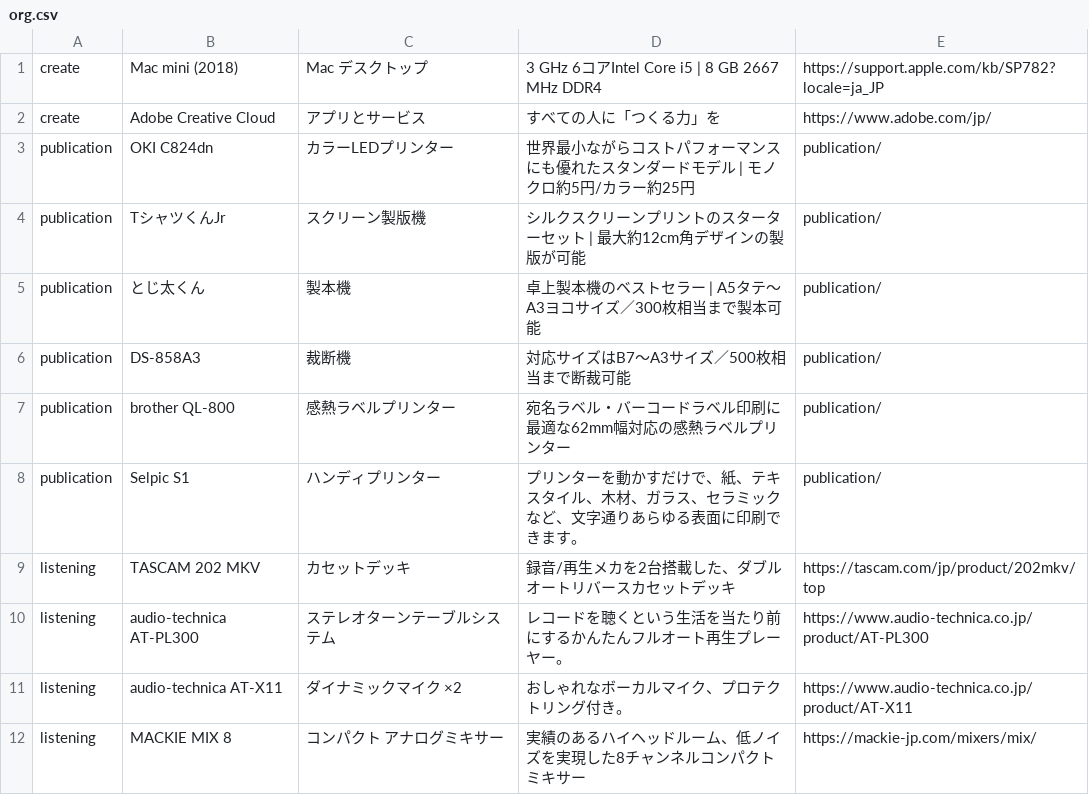
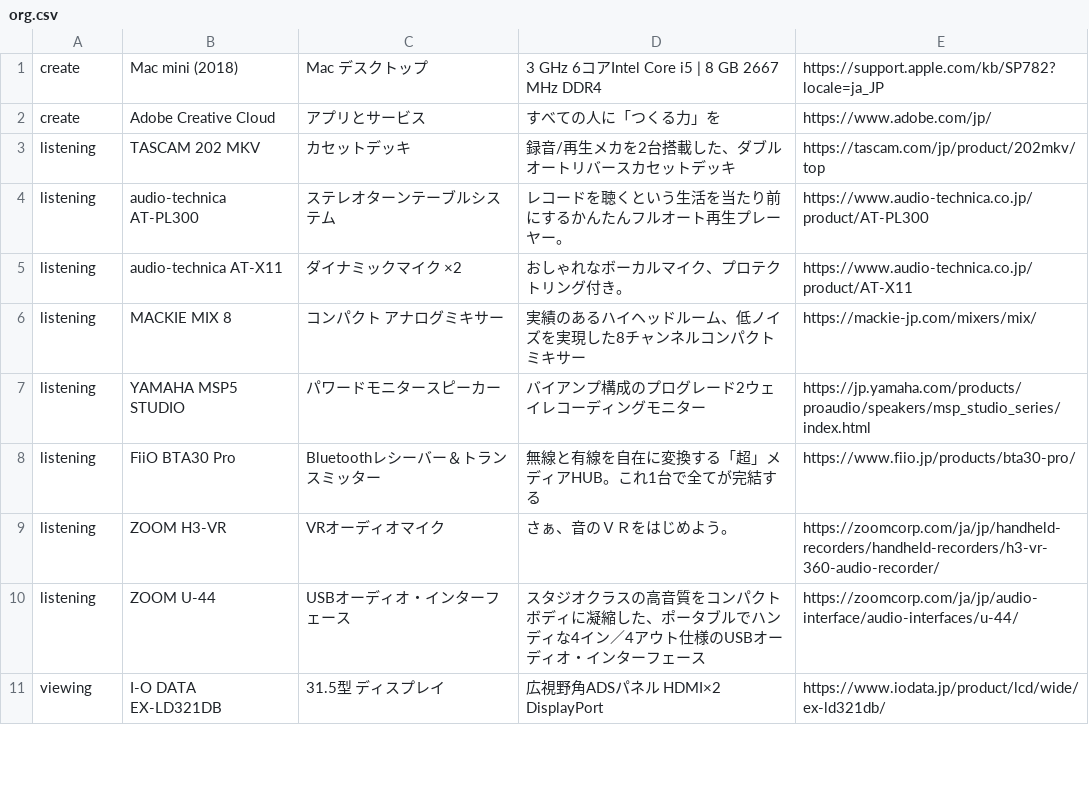
Before and after one commit to creative-community-pehu/index, a CSV file: org/org.csv, drawn as a sheet; only a part is shown; the shorter side is filled out with more unchanged rows.

```diff
--- a/org/org.csv
+++ b/org/org.csv
@@ -2,8 +2,2 @@ create,"Mac mini (2018)",Mac デスクトップ,"3 GHz 6コアIntel Core i5 | 8
 create,"Adobe Creative Cloud",アプリとサービス,"すべての人に「つくる力」を",https://www.adobe.com/jp/
-publication,"OKI C824dn","カラーLEDプリンター","世界最小ながらコストパフォーマンスにも優れたスタンダードモデル | モノクロ約5円/カラー約25円",publication/
-publication,"TシャツくんJr","スクリーン製版機","シルクスクリーンプリントのスターターセット | 最大約12cm角デザインの製版が可能",publication/
-publication,"とじ太くん","製本機","卓上製本機のベストセラー | A5タテ〜A3ヨコサイズ／300枚相当まで製本可能",publication/
-publication,"DS-858A3","裁断機","対応サイズはB7〜A3サイズ／500枚相当まで断裁可能",publication/
-publication,"brother QL-800","感熱ラベルプリンター","宛名ラベル・バーコードラベル印刷に最適な62mm幅対応の感熱ラベルプリンター",publication/
-publication,"Selpic S1","ハンディプリンター","プリンターを動かすだけで、紙、テキスタイル、木材、ガラス、セラミックなど、文字通りあらゆる表面に印刷できます。",publication/
 listening,"TASCAM 202 MKV","カセットデッキ","録音/再生メカを2台搭載した、ダブルオートリバースカセットデッキ",https://tascam.com/jp/product/202mkv/top
```
Also changed, not shown: 4 other files.
